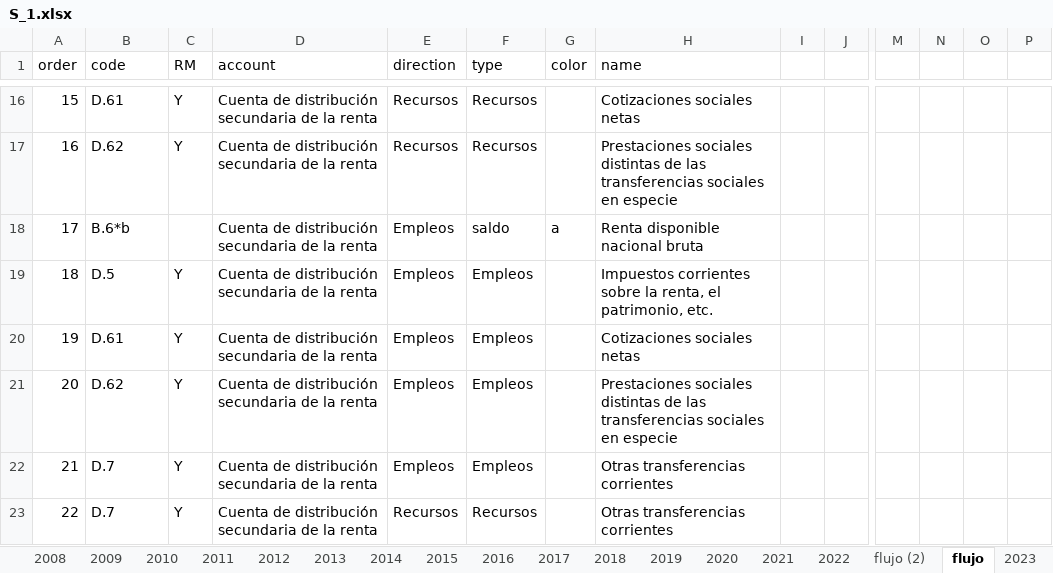
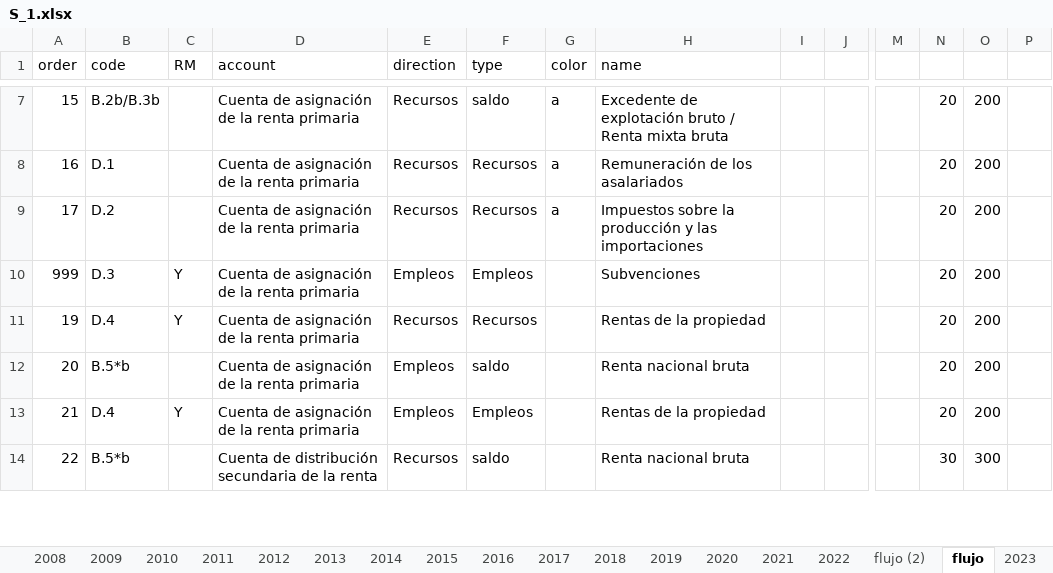
Before and after one commit to francoarenas91/GDP_visualization, an Excel workbook: 1.data/S_1.xlsx, sheet flujo, drawn as a sheet; only a part is shown, gaps mark what is left out; values as stored, in another font and other column widths than the file's, no cell formats; removed rows and columns are numbered as before the commit, all else as after; rows hold the shown columns only; the diff covers the shown part only; the diff names each change by its address in the sheet, - before the commit and + after, or states it on an @@ line.

Commit message:
plotly en R, pero las subvenciones se cargan el flujo

```diff
--- a/1.data/S_1.xlsx (sheet flujo)
+++ b/1.data/S_1.xlsx (sheet flujo)
-B7 (code): D.61
+B7 (code): B.2b/B.3b
-C7:C8 (RM): Y
+C7:C8 (RM): (empty)
-D7:D9 (account): Cuenta de distribución secundaria de la renta
+D7:D9 (account): Cuenta de asignación de la renta primaria
-F7 (type): Recursos
+F7 (type): saldo
-G7:G8 (color): (empty)
+G7:G8 (color): a
-H7 (name): Cotizaciones sociales netas
+H7 (name): Excedente de explotación bruto / Renta mixta bruta
-N7:N9: (empty)
+N7:N9: 20
-O7:O9: (empty)
+O7:O9: 200
-B8 (code): D.62
+B8 (code): D.1
-H8 (name): Prestaciones sociales distintas de las transferencias sociales en especie
+H8 (name): Remuneración de los asalariados
-B9 (code): B.6*b
+B9 (code): D.2
-E9 (direction): Empleos
+E9 (direction): Recursos
-F9 (type): saldo
+F9 (type): Recursos
-H9 (name): Renta disponible nacional bruta
+H9 (name): Impuestos sobre la producción y las importaciones
-row 19: 18 | D.5 | Y | Cuenta de distribución secundaria de la renta | Empleos | Empleos |  | Impuestos corrientes sobre la renta, el patrimonio, etc.
+row 10: 999 | D.3 | Y | Cuenta de asignación de la renta primaria | Empleos | Empleos |  | Subvenciones |  |  |  | 20 | 200
-B11 (code): D.61
+B11 (code): D.4
-D11:D13 (account): Cuenta de distribución secundaria de la renta
+D11:D13 (account): Cuenta de asignación de la renta primaria
-E11 (direction): Empleos
+E11 (direction): Recursos
-F11 (type): Empleos
+F11 (type): Recursos
-H11 (name): Cotizaciones sociales netas
+H11 (name): Rentas de la propiedad
-N11:N13: (empty)
+N11:N13: 20
-O11:O13: (empty)
+O11:O13: 200
-B12 (code): D.62
+B12 (code): B.5*b
-C12 (RM): Y
+C12 (RM): (empty)
-F12 (type): Empleos
+F12 (type): saldo
-H12 (name): Prestaciones sociales distintas de las transferencias sociales en especie
+H12 (name): Renta nacional bruta
-B13 (code): D.7
+B13 (code): D.4
-H13 (name): Otras transferencias corrientes
+H13 (name): Rentas de la propiedad
-B14 (code): D.7
+B14 (code): B.5*b
-C14 (RM): Y
+C14 (RM): (empty)
-F14 (type): Recursos
+F14 (type): saldo
-H14 (name): Otras transferencias corrientes
+H14 (name): Renta nacional bruta
-N14: (empty)
+N14: 30
-O14: (empty)
+O14: 300
```
Also changed, not shown: 9 added rows, 9 removed rows and 218 edited cells elsewhere in this sheet, cell formats, formulas that keep their value, 1.data/nodes_dict.xlsx, 3 other files.
